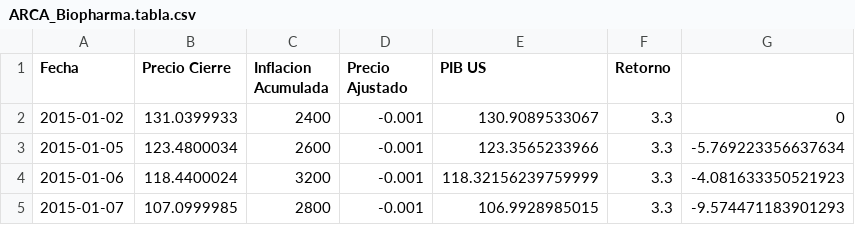
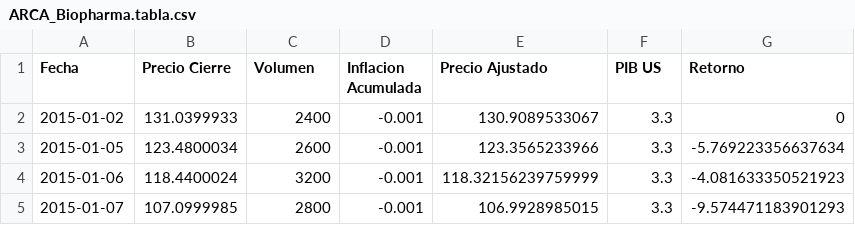
Before and after one commit to jvlagos1/Proyecto_Bayesianos, a CSV file: Tablas Excel/ARCA_Biopharma.tabla.csv, drawn as a sheet; only a part is shown.

Commit message:
Add files via upload

```diff
--- a/Tablas Excel/ARCA_Biopharma.tabla.csv
+++ b/Tablas Excel/ARCA_Biopharma.tabla.csv
@@ -1,2 +1,2 @@
-Fecha,Precio Cierre,Inflacion Acumulada,Precio Ajustado,PIB US,Retorno,
+Fecha,Precio Cierre,Volumen,Inflacion Acumulada,Precio Ajustado,PIB US,Retorno
 2015-01-02,131.0399933,2400,-0.001,130.9089533067,3.3,0
```
